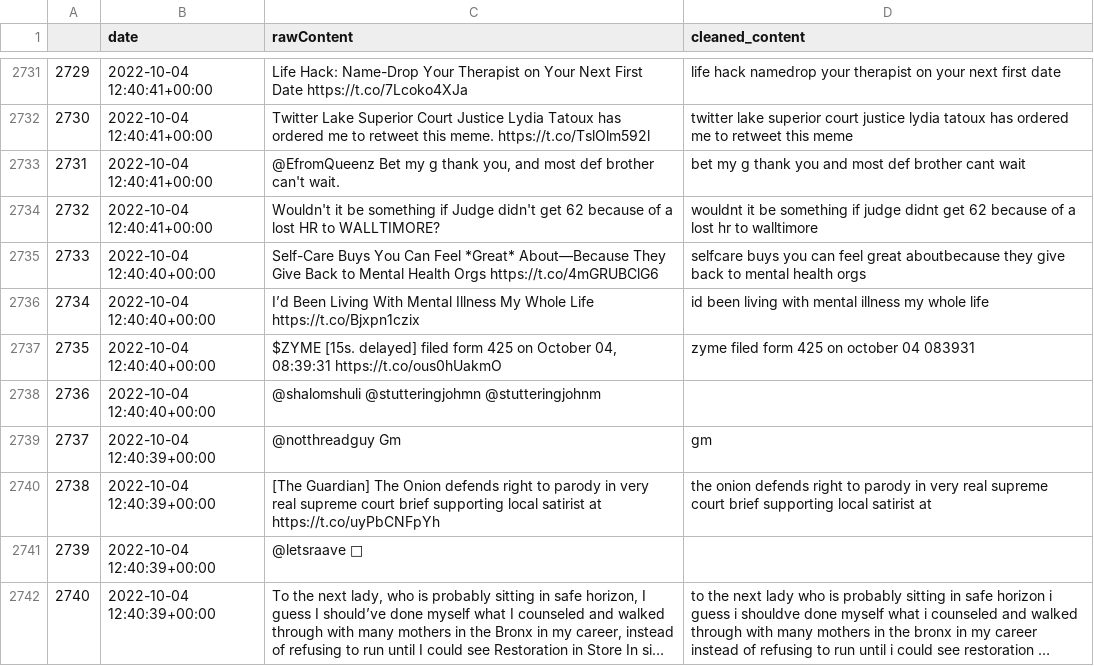
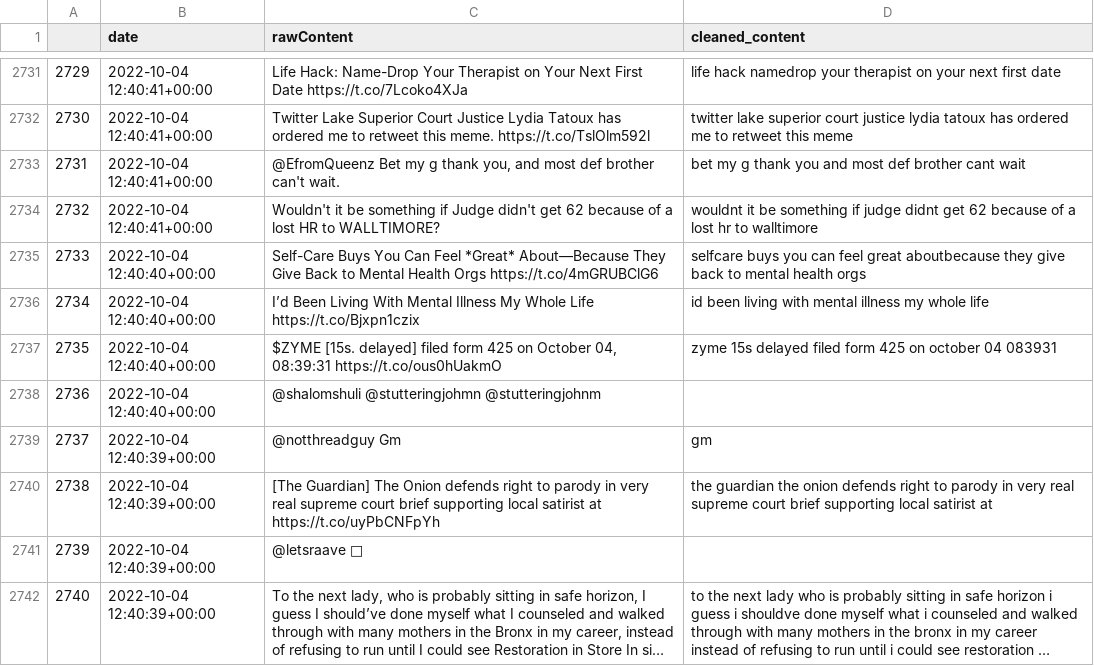
Before and after one commit to phamleyennhi/capstone-Lachlan-Nhi, a CSV file: data/New York/3000_most_recent_tweets.csv, drawn as a sheet; only a part is shown, gaps mark what is left out; long unchanged cells end in …; the diff covers the shown part only; the diff names each change by its address in the sheet, - before the commit and + after, or states it on an @@ line.

```diff
--- a/data/New York/3000_most_recent_tweets.csv
+++ b/data/New York/3000_most_recent_tweets.csv
-D2737 (cleaned_content): zyme filed form…
+D2737 (cleaned_content): zyme 15s delayed filed form…
-D2740 (cleaned_content): the onion defends…
+D2740 (cleaned_content): the guardian the onion defends…
```
Also changed, not shown: 175 edited cells elsewhere in this file, data/Singapore/GenerateMostRecentTweets/3000_most_recent_tweets/0.6_to_0.7_english_words_annotations.csv, 6 other files.
